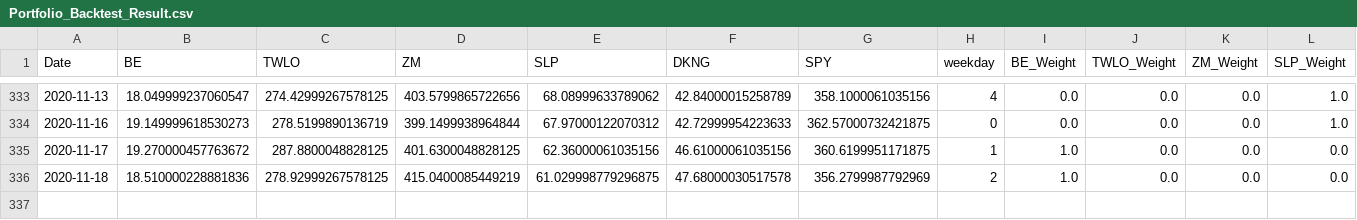
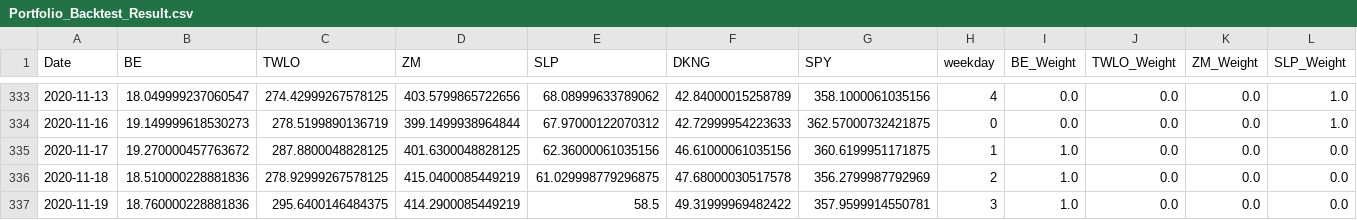
Before and after one commit to JonathanJing/Stock-Trading-Strategy, a CSV file: Portfolio_Backtest_Result.csv, drawn as a sheet; only a part is shown, gaps mark what is left out; rows hold the shown columns only; the diff names each change by its address in the sheet, - before the commit and + after, or states it on an @@ line.

```diff
--- a/Portfolio_Backtest_Result.csv
+++ b/Portfolio_Backtest_Result.csv
+row 337: 2020-11-19 | 18.760000228881836 | 295.6400146484375 | 414.2900085449219 | 58.5 | 49.31999969482422 | 357.9599914550781 | 3 | 1.0 | 0.0 | 0.0 | 0.0
```
Also changed, not shown: 5 other files.
